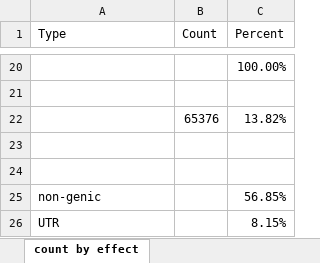
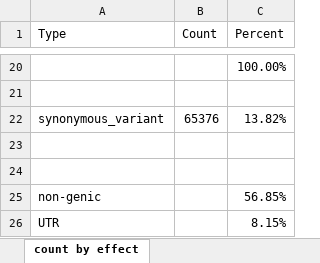
Before and after one commit to yangjl/GERP-diallel, an Excel workbook: data/snpeff_results.xlsx, sheet count by effect, drawn as a sheet; only a part is shown, gaps mark what is left out; values as stored, in another font and other column widths than the file's, no borders; the diff names each change by its address in the sheet, - before the commit and + after, or states it on an @@ line.

```diff
--- a/data/snpeff_results.xlsx (sheet count by effect)
+++ b/data/snpeff_results.xlsx (sheet count by effect)
-A22 (Type): (empty)
+A22 (Type): synonymous_variant
```
Also changed, not shown: 4 other files.
